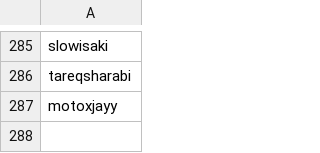
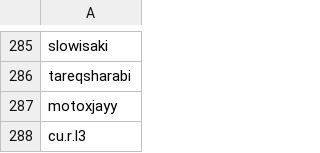
Before and after one commit to wedcf120/tiktok-rss-flat, a CSV file: subscriptions.csv, drawn as a sheet; only a part is shown, gaps mark what is left out.

Commit message:
Update subscriptions.csv

```diff
--- a/subscriptions.csv
+++ b/subscriptions.csv
@@ -287 +287,2 @@ tareqsharabi,
 motoxjayy,
+cu.r.l3,
```
